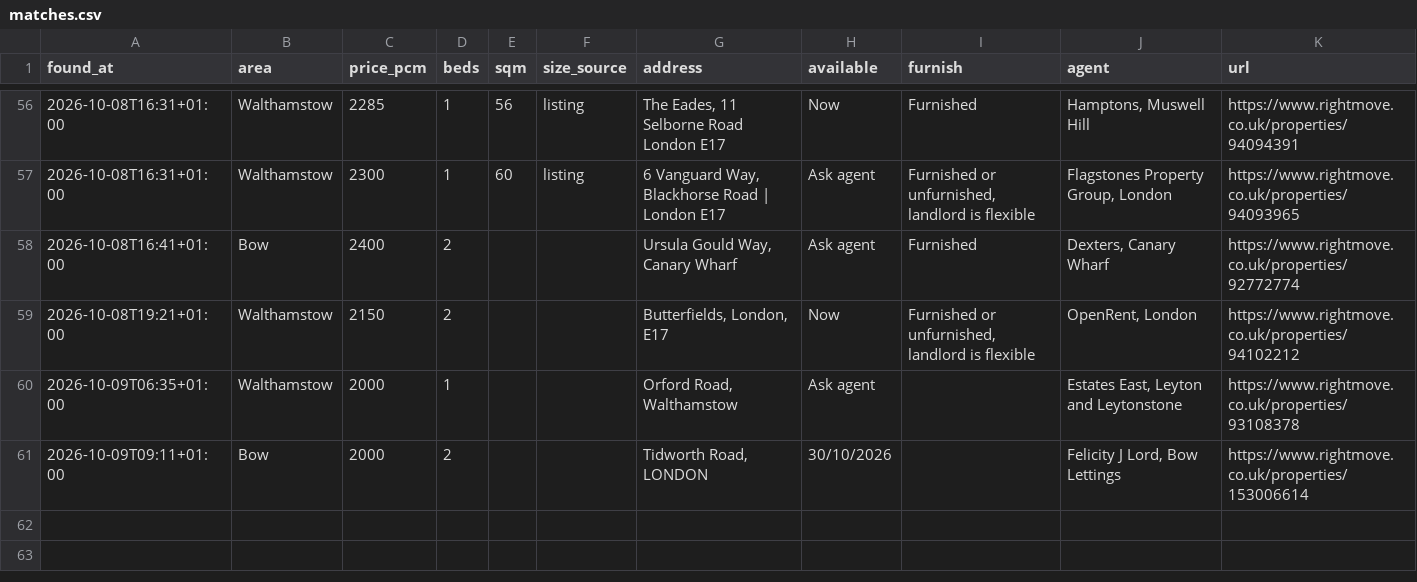
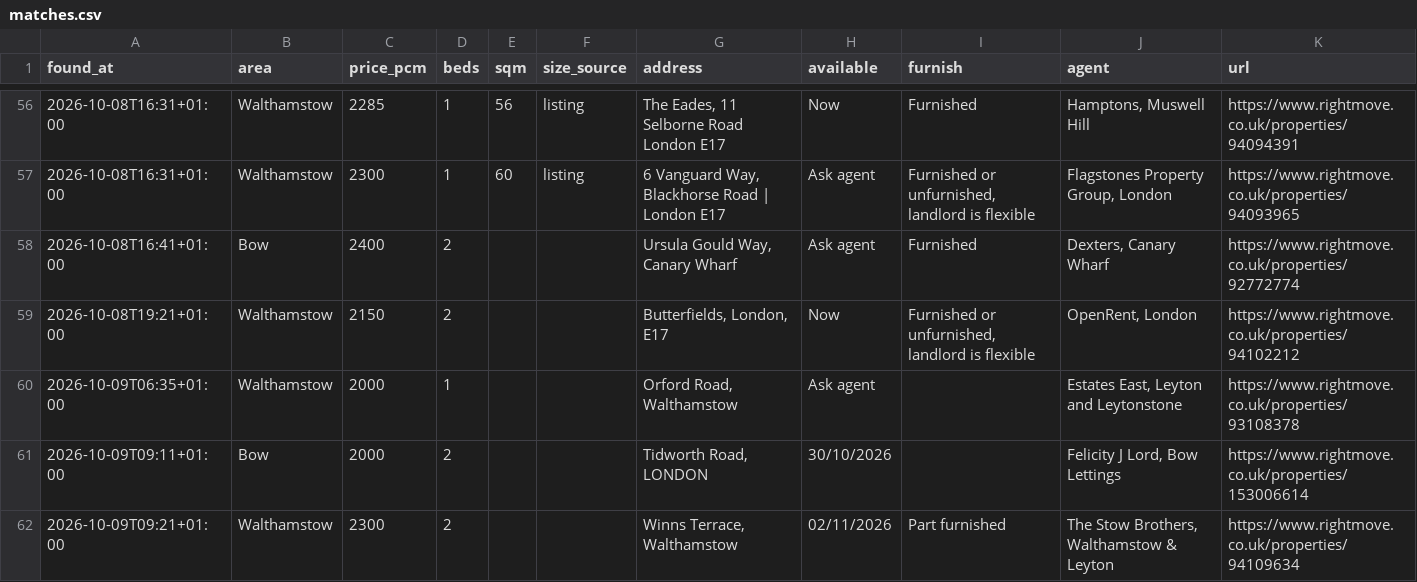
Before and after one commit to SBAIPEGSUE/flat-watch, a CSV file: matches.csv, drawn as a sheet; only a part is shown, gaps mark what is left out.

```diff
--- a/matches.csv
+++ b/matches.csv
@@ -61 +61,2 @@ found_at,area,price_pcm,beds,sqm,size_source,address,available,furnish,agent,url
 2026-10-09T09:11+01:00,Bow,2000,2,,,"Tidworth Road, LONDON",30/10/2026,,"Felicity J Lord, Bow Lettings",https://www.rightmove.co.uk/properties/153006614
+2026-10-09T09:21+01:00,Walthamstow,2300,2,,,"Winns Terrace, Walthamstow",02/11/2026,Part furnished,"The Stow Brothers, Walthamstow & Leyton",https://www.rightmove.co.uk/properties/94109634
```
Also changed, not shown: 1 other file.
